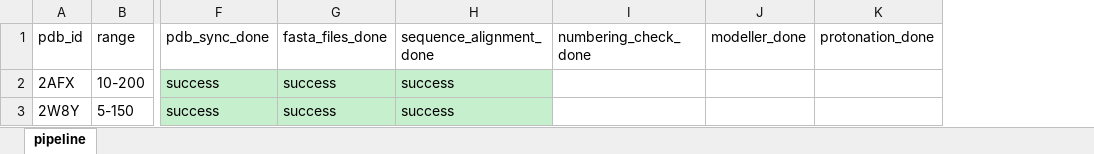
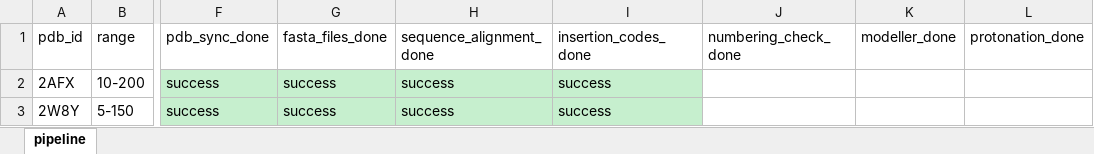
Before and after one commit to lwantoch/stack_protein_prep, an Excel workbook: data/proteins/pipeline.xlsx, sheet pipeline, drawn as a sheet; only a part is shown, gaps mark what is left out; values as stored, in another font and other column widths than the file's, no borders; the diff names each change by its address in the sheet, - before the commit and + after, or states it on an @@ line.

Commit message:
Dealing wir insertion codes

```diff
--- a/data/proteins/pipeline.xlsx (sheet pipeline)
+++ b/data/proteins/pipeline.xlsx (sheet pipeline)
+column I (insertion_codes_done), rows 2-3: success | success
```
Also changed, not shown: 9 other files.
